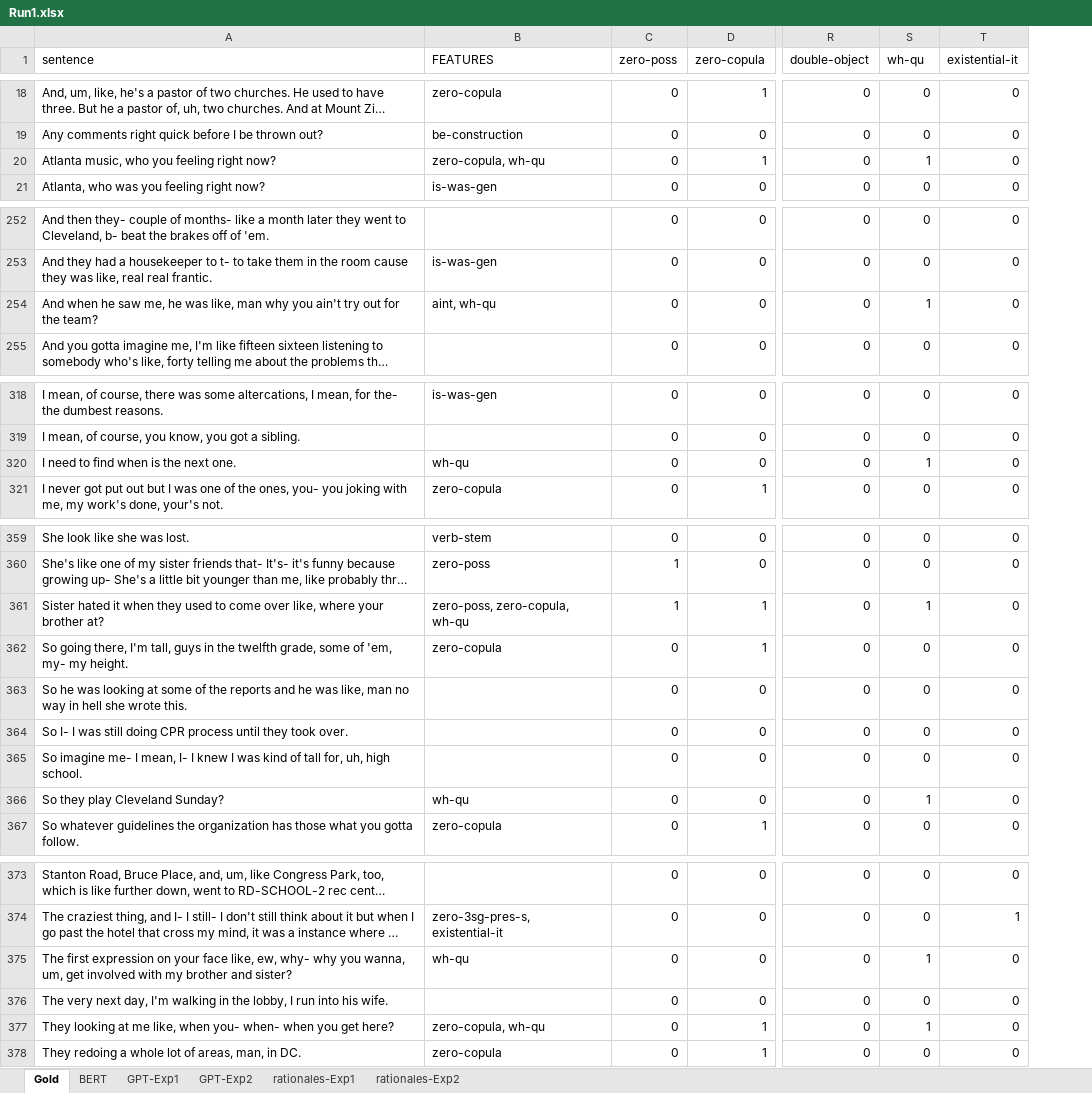
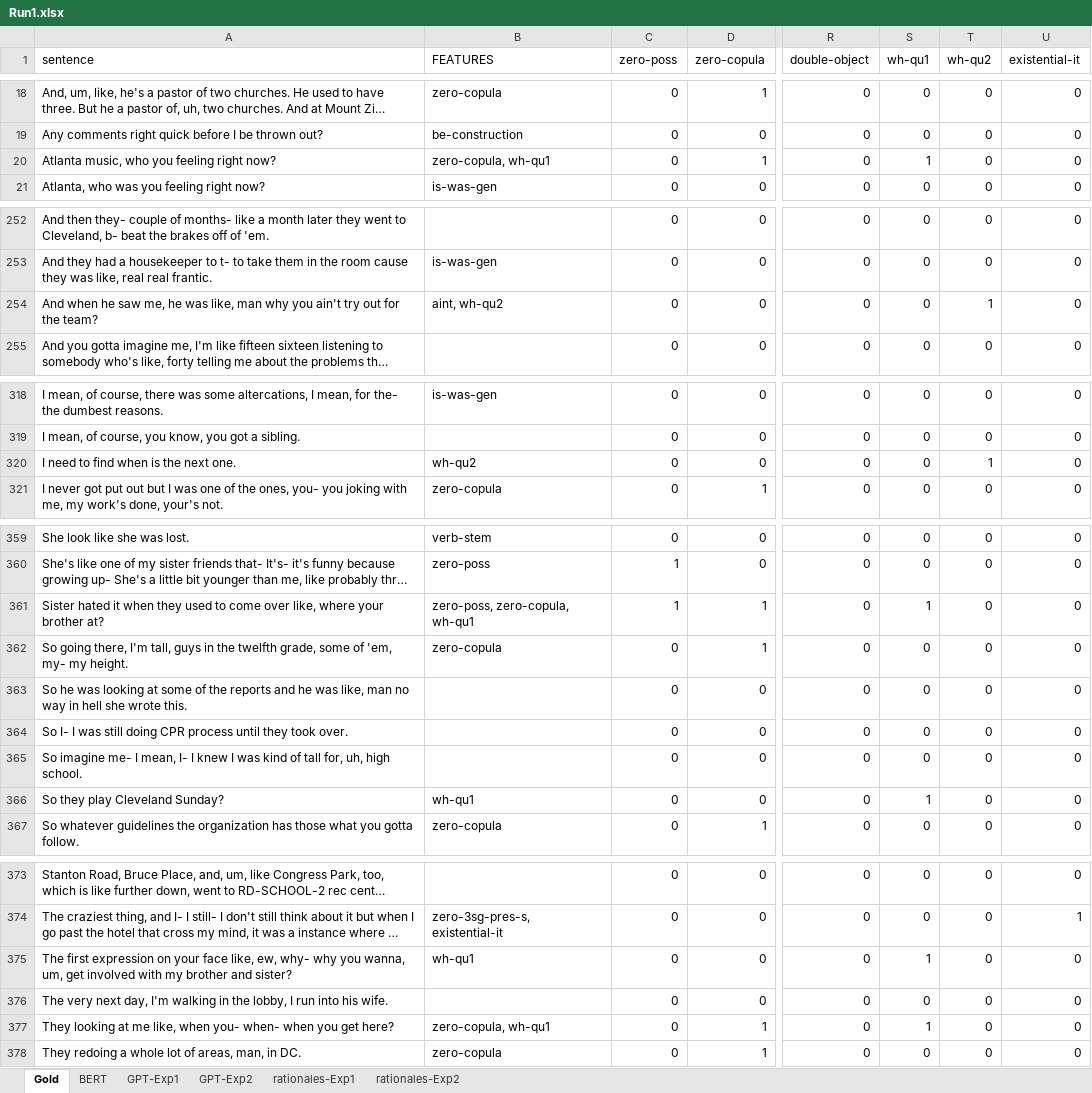
Before and after one commit to mariemmanue/Dissertation, an Excel workbook: Decoder-Only/GPT/data/Run1.xlsx, sheet Gold, drawn as a sheet; only a part is shown, gaps mark what is left out; long unchanged cells end in …; values as stored, in another font and other column widths than the file's, no borders; the diff covers the shown part only; the diff names each change by its address in the sheet, - before the commit and + after, or states it on an @@ line.

```diff
--- a/Decoder-Only/GPT/data/Run1.xlsx (sheet Gold)
+++ b/Decoder-Only/GPT/data/Run1.xlsx (sheet Gold)
+column T (wh-qu2), rows 18-21: all 0; rows 252-255: 0 | 0 | 1 | 0; rows 318-321: 0 | 0 | 1 | 0; rows 359-367: all 0; rows 373-378: all 0
-S1: wh-qu
+S1: wh-qu1
-B20 (FEATURES): zero-copula, wh-qu
+B20 (FEATURES): zero-copula, wh-qu1
-B254 (FEATURES): aint, wh-qu
+B254 (FEATURES): aint, wh-qu2
-S254 (wh-qu1): 1
+S254 (wh-qu1): 0
-B320 (FEATURES): wh-qu
+B320 (FEATURES): wh-qu2
-S320 (wh-qu1): 1
+S320 (wh-qu1): 0
-B361 (FEATURES): zero-poss, zero-copula, wh-qu
+B361 (FEATURES): zero-poss, zero-copula, wh-qu1
-B366 (FEATURES): wh-qu
+B366 (FEATURES): wh-qu1
-B375 (FEATURES): wh-qu
+B375 (FEATURES): wh-qu1
-B377 (FEATURES): zero-copula, wh-qu
+B377 (FEATURES): zero-copula, wh-qu1
```
Also changed, not shown: 27 edited cells elsewhere in this sheet, formulas that keep their value, Decoder-Only/GPT/data/Run2.xlsx.
